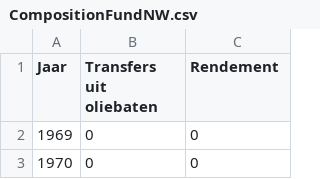
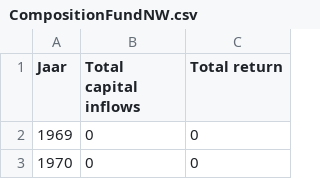
Before and after one commit to boeboska/Programmeerproject-1, a CSV file: scripts/CompositionFundNW.csv, drawn as a sheet; only a part is shown.

```diff
--- a/scripts/CompositionFundNW.csv
+++ b/scripts/CompositionFundNW.csv
@@ -1,2 +1,2 @@
-Jaar,Transfers uit oliebaten,Rendement
+Jaar,Total capital inflows,Total return
 1969,0,0
```
Also changed, not shown: scripts/AardgasbatenNL.csv, 4 other files.
